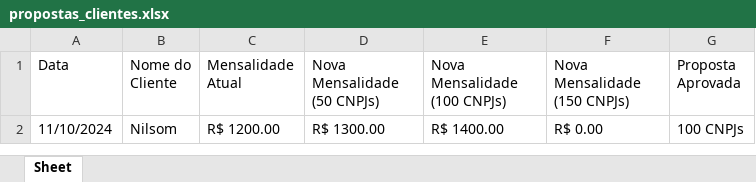
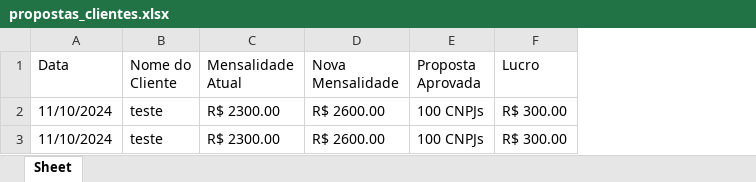
Before and after one commit to Cursed-Toji/CS-Aditivo-Acess-rias, an Excel workbook: dist/propostas_clientes.xlsx, sheet Sheet, drawn as a sheet; values as stored, in another font and other column widths than the file's, no borders; removed rows and columns are numbered as before the commit, all else as after; the diff names each change by its address in the sheet, - before the commit and + after, or states it on an @@ line.

Commit message:
Excel ajuste

```diff
--- a/dist/propostas_clientes.xlsx (sheet Sheet)
+++ b/dist/propostas_clientes.xlsx (sheet Sheet)
-column D (Nova Mensalidade (50 CNPJs)), row 2: R$ 1300.00
-column E (Nova Mensalidade (100 CNPJs)), row 2: R$ 1400.00
-column F (Nova Mensalidade (150 CNPJs)), row 2: R$ 0.00
+column D (Nova Mensalidade), row 2: R$ 2600.00
+column F (Lucro), row 2: R$ 300.00
-B2 (Nome do Cliente): Nilsom
+B2 (Nome do Cliente): teste
-C2 (Mensalidade Atual): R$ 1200.00
+C2 (Mensalidade Atual): R$ 2300.00
+row 3: 11/10/2024 | teste | R$ 2300.00 | R$ 2600.00 | 100 CNPJs | R$ 300.00
```
Also changed, not shown: 7 other files.
